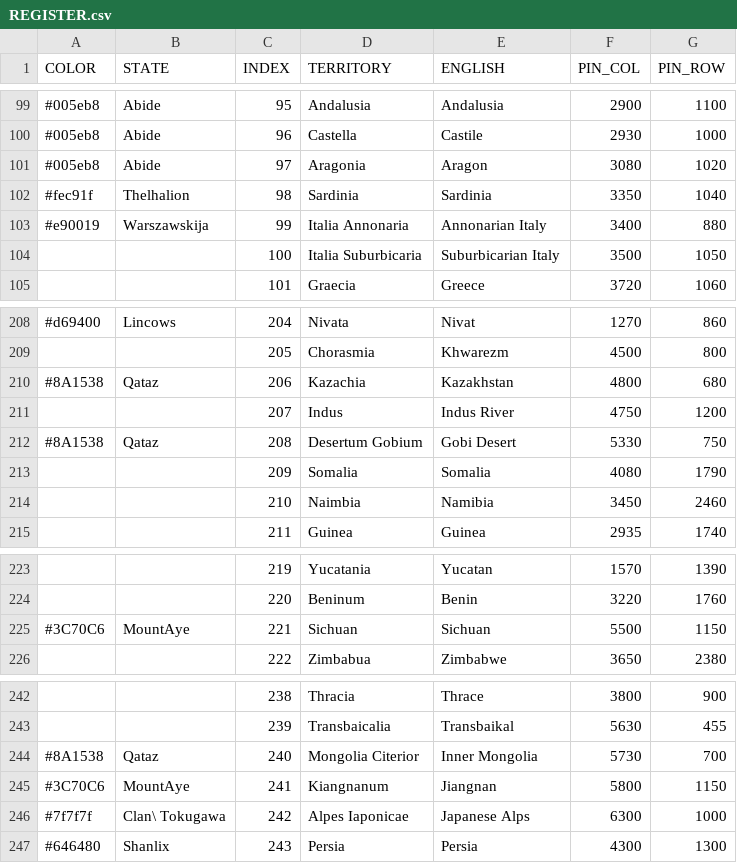
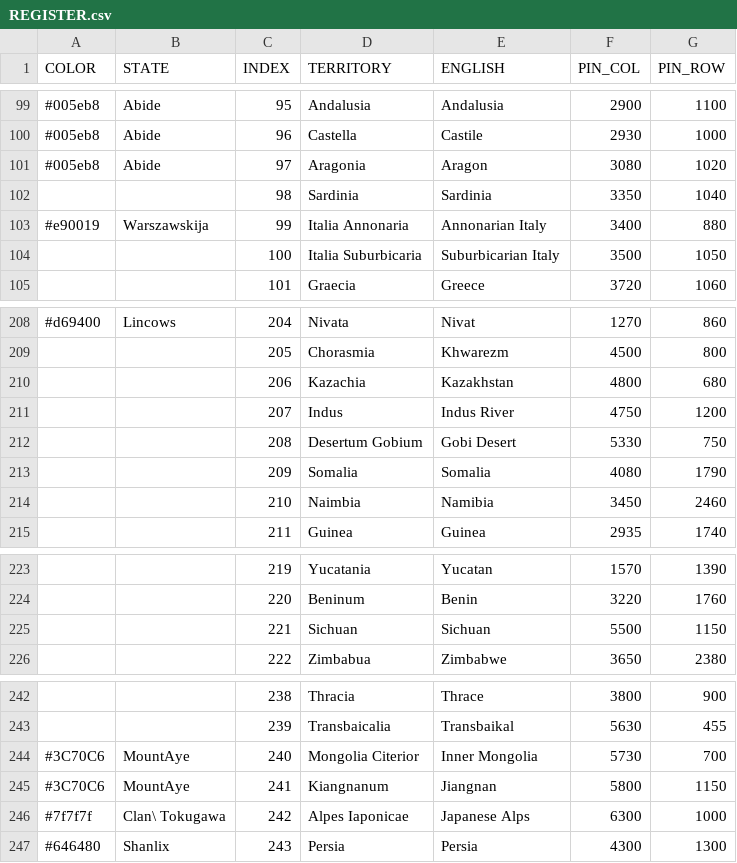
Before and after one commit to MountAye/map-nationstates-philosophers, a CSV file: REGISTER.csv, drawn as a sheet; only a part is shown, gaps mark what is left out.

Commit message:
remove Thelhalion; remove Qataz; move MountAye

```diff
--- a/REGISTER.csv
+++ b/REGISTER.csv
@@ -101,3 +101,3 @@ COLOR,STATE,INDEX,TERRITORY,ENGLISH,PIN_COL,PIN_ROW
 #005eb8,Abide,97,Aragonia,Aragon,3080,1020
-#fec91f,Thelhalion,98,Sardinia,Sardinia,3350,1040
+,,98,Sardinia,Sardinia,3350,1040
 #e90019,Warszawskija,99,Italia Annonaria,Annonarian Italy,3400,880
@@ -209,5 +209,5 @@ COLOR,STATE,INDEX,TERRITORY,ENGLISH,PIN_COL,PIN_ROW
 ,,205,Chorasmia,Khwarezm,4500,800
-#8A1538,Qataz,206,Kazachia,Kazakhstan,4800,680
+,,206,Kazachia,Kazakhstan,4800,680
 ,,207,Indus,Indus River,4750,1200
-#8A1538,Qataz,208,Desertum Gobium,Gobi Desert,5330,750
+,,208,Desertum Gobium,Gobi Desert,5330,750
 ,,209,Somalia,Somalia,4080,1790
@@ -224,3 +224,3 @@ COLOR,STATE,INDEX,TERRITORY,ENGLISH,PIN_COL,PIN_ROW
 ,,220,Beninum,Benin,3220,1760
-#3C70C6,MountAye,221,Sichuan,Sichuan,5500,1150
+,,221,Sichuan,Sichuan,5500,1150
 ,,222,Zimbabua,Zimbabwe,3650,2380
@@ -243,3 +243,3 @@ COLOR,STATE,INDEX,TERRITORY,ENGLISH,PIN_COL,PIN_ROW
 ,,239,Transbaicalia,Transbaikal,5630,455
-#8A1538,Qataz,240,Mongolia Citerior,Inner Mongolia,5730,700
+#3C70C6,MountAye,240,Mongolia Citerior,Inner Mongolia,5730,700
 #3C70C6,MountAye,241,Kiangnanum,Jiangnan,5800,1150
```
Also changed, not shown: 1 other file.
